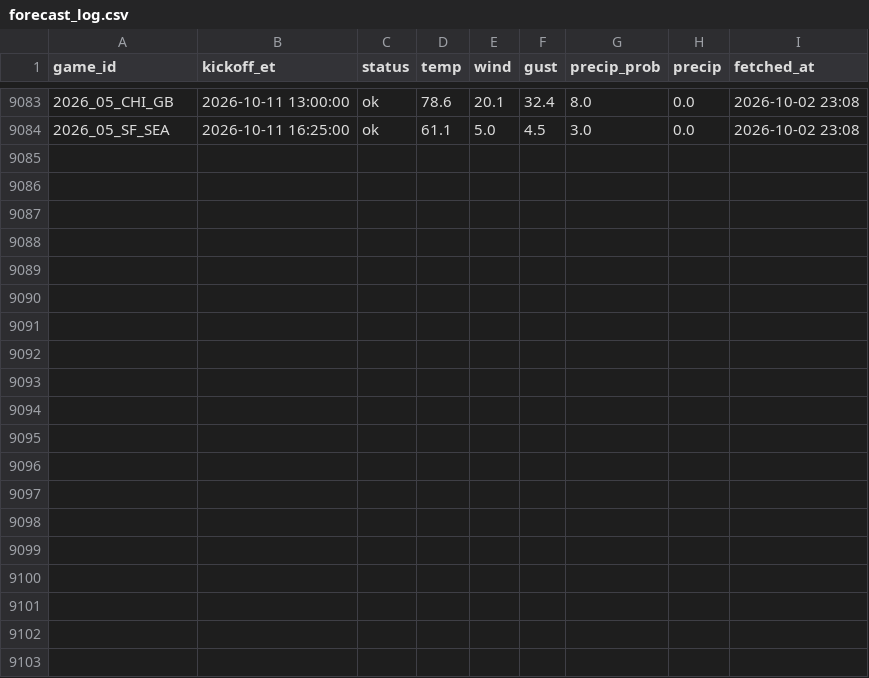
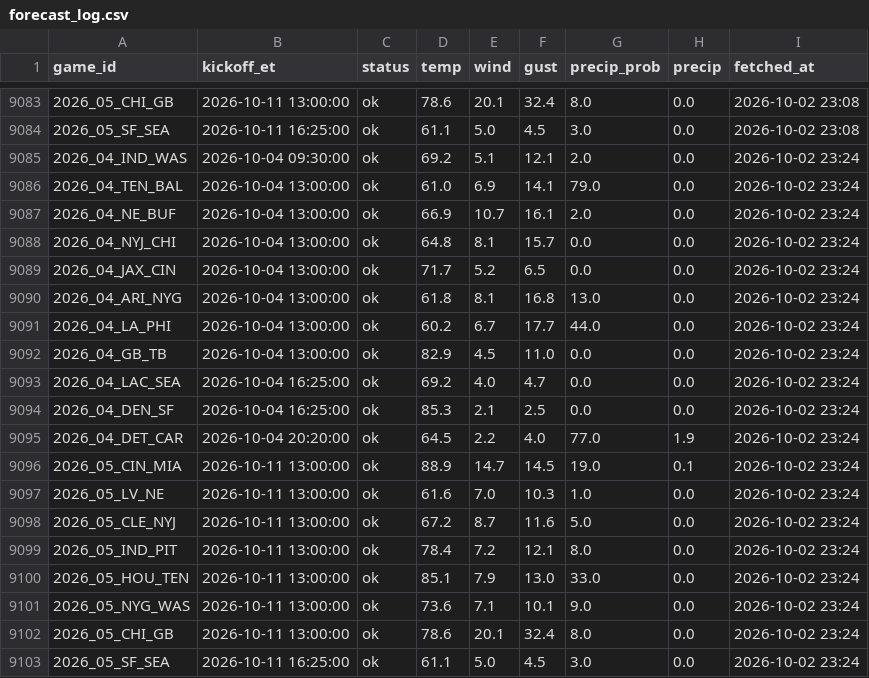
Before and after one commit to MattFos18/nfl-model, a CSV file: data/weather/forecast_log.csv, drawn as a sheet; only a part is shown, gaps mark what is left out.

```diff
--- a/data/weather/forecast_log.csv
+++ b/data/weather/forecast_log.csv
@@ -9084 +9084,20 @@ game_id,kickoff_et,status,temp,wind,gust,precip_prob,precip,fetched_at
 2026_05_SF_SEA,2026-10-11 16:25:00,ok,61.1,5.0,4.5,3.0,0.0,2026-10-02 23:08
+2026_04_IND_WAS,2026-10-04 09:30:00,ok,69.2,5.1,12.1,2.0,0.0,2026-10-02 23:24
+2026_04_TEN_BAL,2026-10-04 13:00:00,ok,61.0,6.9,14.1,79.0,0.0,2026-10-02 23:24
+2026_04_NE_BUF,2026-10-04 13:00:00,ok,66.9,10.7,16.1,2.0,0.0,2026-10-02 23:24
+2026_04_NYJ_CHI,2026-10-04 13:00:00,ok,64.8,8.1,15.7,0.0,0.0,2026-10-02 23:24
+2026_04_JAX_CIN,2026-10-04 13:00:00,ok,71.7,5.2,6.5,0.0,0.0,2026-10-02 23:24
+2026_04_ARI_NYG,2026-10-04 13:00:00,ok,61.8,8.1,16.8,13.0,0.0,2026-10-02 23:24
+2026_04_LA_PHI,2026-10-04 13:00:00,ok,60.2,6.7,17.7,44.0,0.0,2026-10-02 23:24
+2026_04_GB_TB,2026-10-04 13:00:00,ok,82.9,4.5,11.0,0.0,0.0,2026-10-02 23:24
+2026_04_LAC_SEA,2026-10-04 16:25:00,ok,69.2,4.0,4.7,0.0,0.0,2026-10-02 23:24
+2026_04_DEN_SF,2026-10-04 16:25:00,ok,85.3,2.1,2.5,0.0,0.0,2026-10-02 23:24
+2026_04_DET_CAR,2026-10-04 20:20:00,ok,64.5,2.2,4.0,77.0,1.9,2026-10-02 23:24
+2026_05_CIN_MIA,2026-10-11 13:00:00,ok,88.9,14.7,14.5,19.0,0.1,2026-10-02 23:24
+2026_05_LV_NE,2026-10-11 13:00:00,ok,61.6,7.0,10.3,1.0,0.0,2026-10-02 23:24
+2026_05_CLE_NYJ,2026-10-11 13:00:00,ok,67.2,8.7,11.6,5.0,0.0,2026-10-02 23:24
+2026_05_IND_PIT,2026-10-11 13:00:00,ok,78.4,7.2,12.1,8.0,0.0,2026-10-02 23:24
+2026_05_HOU_TEN,2026-10-11 13:00:00,ok,85.1,7.9,13.0,33.0,0.0,2026-10-02 23:24
+2026_05_NYG_WAS,2026-10-11 13:00:00,ok,73.6,7.1,10.1,9.0,0.0,2026-10-02 23:24
+2026_05_CHI_GB,2026-10-11 13:00:00,ok,78.6,20.1,32.4,8.0,0.0,2026-10-02 23:24
+2026_05_SF_SEA,2026-10-11 16:25:00,ok,61.1,5.0,4.5,3.0,0.0,2026-10-02 23:24
```
Also changed, not shown: data/lines/splits_latest.csv, data/lines/watch_log.csv, 19 other files.
